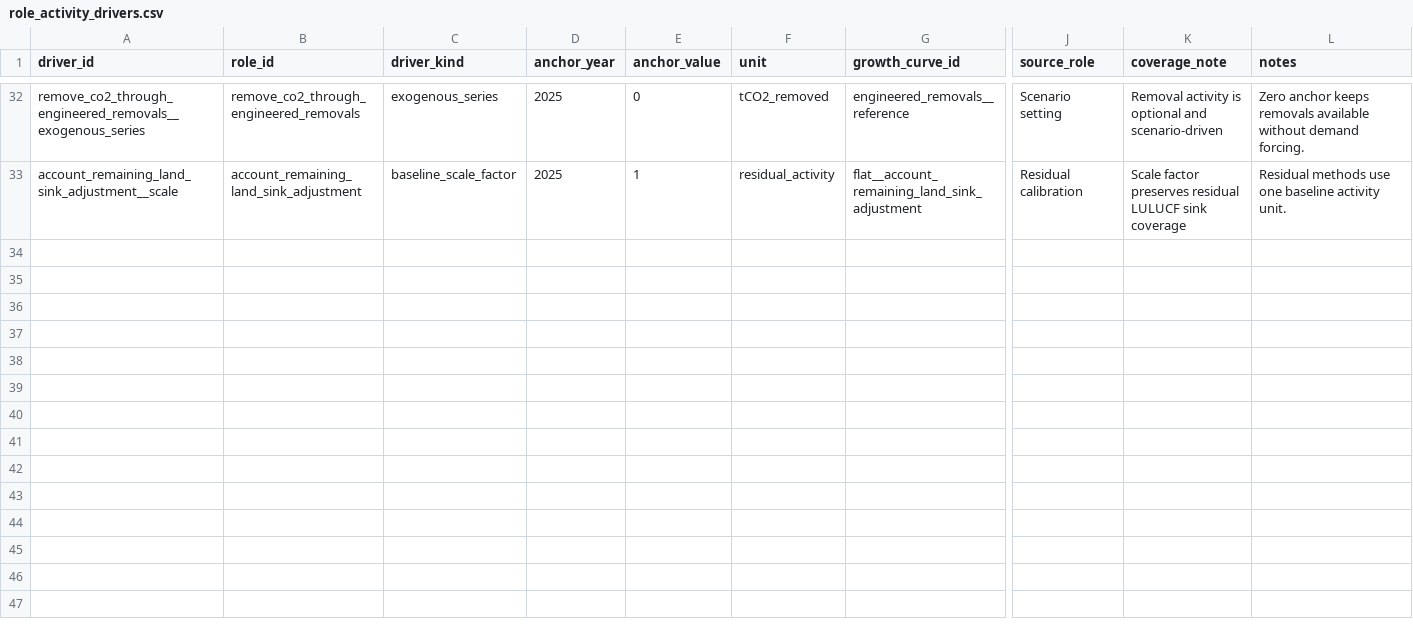
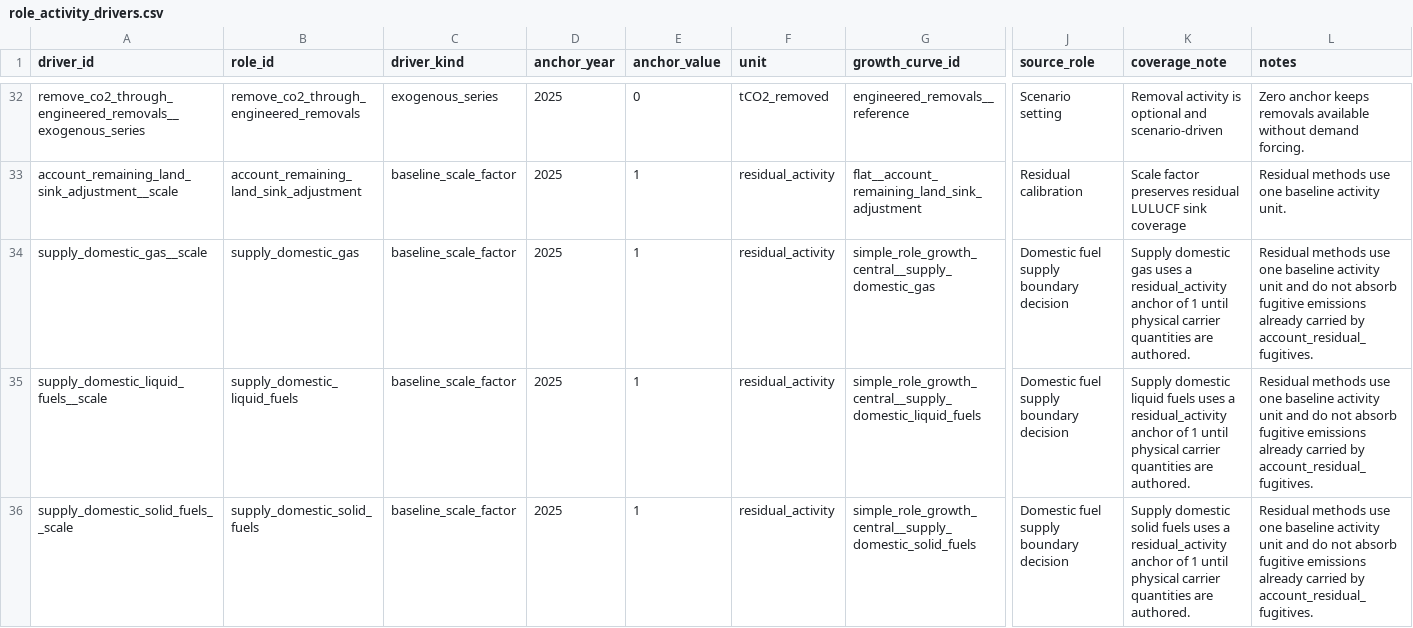
Before and after one commit to austimes/simple-msm, a CSV file: energy_system_representation_library/shared/role_activity_drivers.csv, drawn as a sheet; only a part is shown, gaps mark what is left out; rows hold the shown columns only; the diff covers the shown part only; the diff names each change by its address in the sheet, - before the commit and + after, or states it on an @@ line.

Commit message:
Add domestic fuel supply residual roles

```diff
--- a/energy_system_representation_library/shared/role_activity_drivers.csv
+++ b/energy_system_representation_library/shared/role_activity_drivers.csv
+row 34: supply_domestic_gas__scale | supply_domestic_gas | baseline_scale_factor | 2025 | 1 | residual_activity | simple_role_growth_central__supply_domestic_gas | Domestic fuel supply boundary decision | Supply domestic gas uses a residual_activity anchor of 1 until physical carrier quantities are authored. | Residual methods use one baseline activity unit and do not absorb fugitive emissions already carried by account_residual_fugitives.
+row 35: supply_domestic_liquid_fuels__scale | supply_domestic_liquid_fuels | baseline_scale_factor | 2025 | 1 | residual_activity | simple_role_growth_central__supply_domestic_liquid_fuels | Domestic fuel supply boundary decision | Supply domestic liquid fuels uses a residual_activity anchor of 1 until physical carrier quantities are authored. | Residual methods use one baseline activity unit and do not absorb fugitive emissions already carried by account_residual_fugitives.
+row 36: supply_domestic_solid_fuels__scale | supply_domestic_solid_fuels | baseline_scale_factor | 2025 | 1 | residual_activity | simple_role_growth_central__supply_domestic_solid_fuels | Domestic fuel supply boundary decision | Supply domestic solid fuels uses a residual_activity anchor of 1 until physical carrier quantities are authored. | Residual methods use one baseline activity unit and do not absorb fugitive emissions already carried by account_residual_fugitives.
```
Also changed, not shown: 3 added rows elsewhere in this file, energy_system_representation_library/shared/physical_edges.csv, energy_system_representation_library/shared/reporting_allocations.csv, 45 other files.
